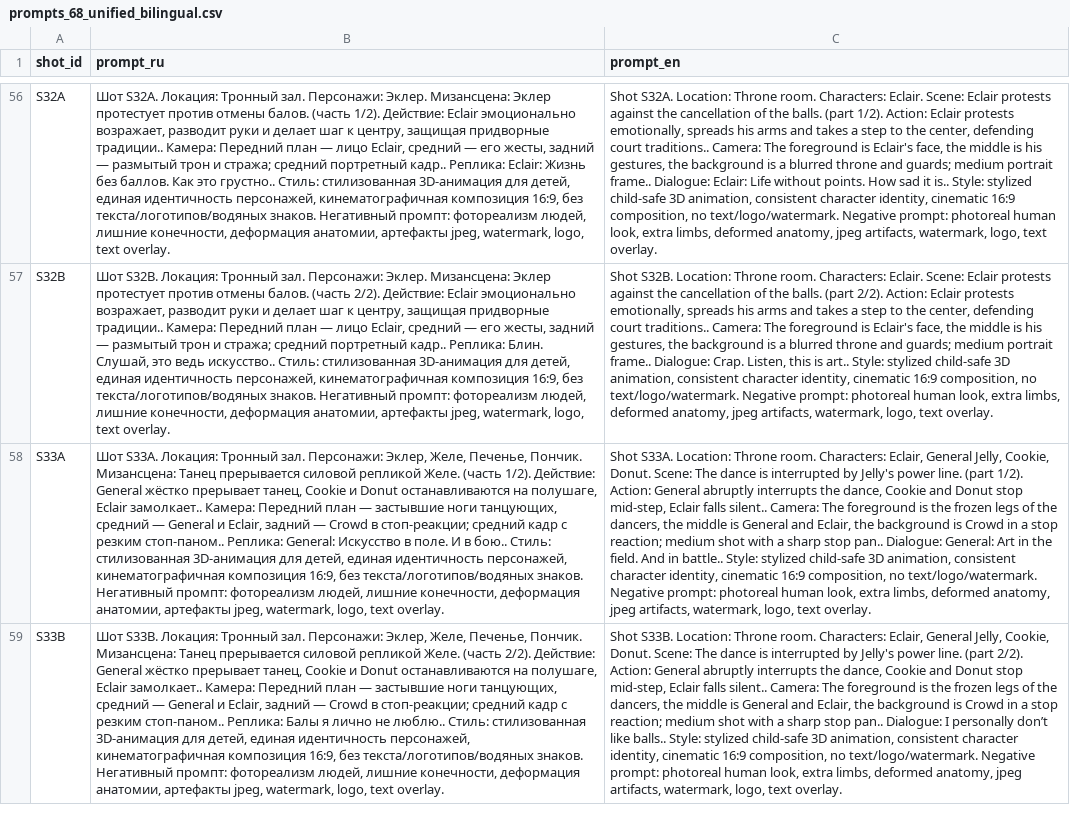
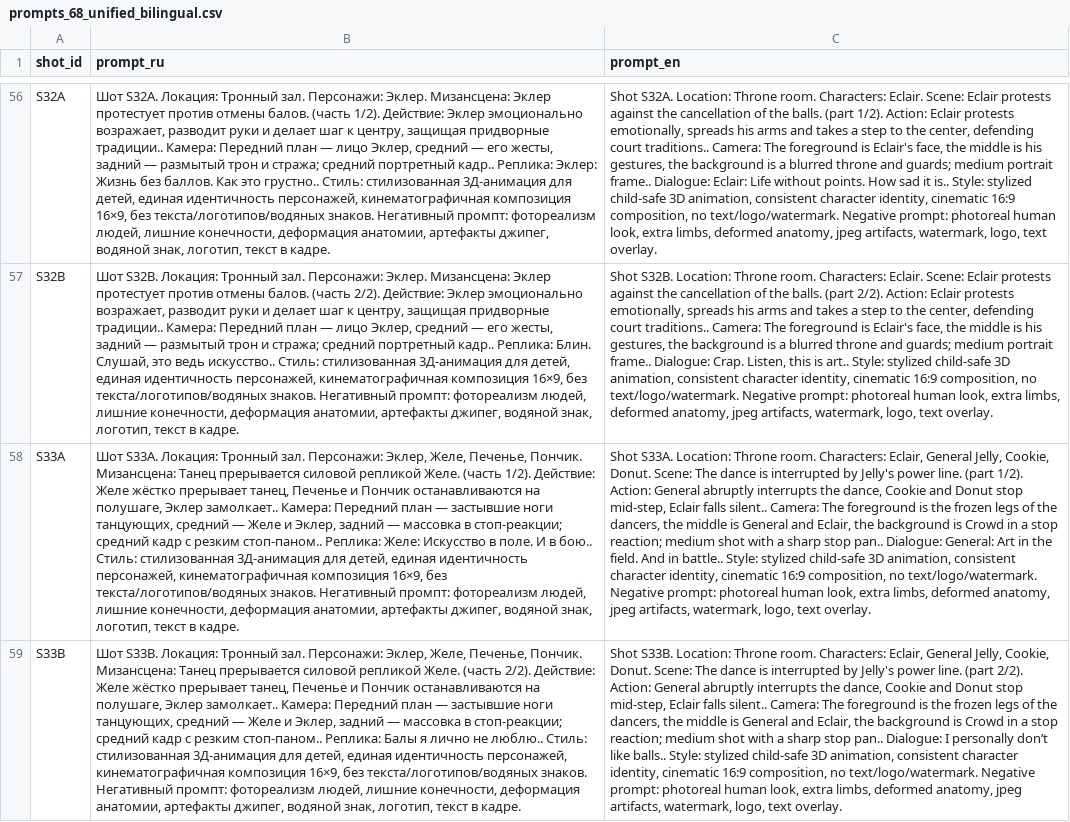
Before and after one commit to googlcolor-hash/strana-tortov-hub-20260425, a CSV file: 3_Сценарий_и_Раскадровка/prompts_68_unified_bilingual.csv, drawn as a sheet; only a part is shown, gaps mark what is left out; the diff covers the shown part only; the diff names each change by its address in the sheet, - before the commit and + after, or states it on an @@ line.

Commit message:
Normalize RU prompt language and refresh reference table

```diff
--- a/3_Сценарий_и_Раскадровка/prompts_68_unified_bilingual.csv
+++ b/3_Сценарий_и_Раскадровка/prompts_68_unified_bilingual.csv
-B56 (prompt_ru): …1/2). Действие: Eclair эмоционально возражает, разводит руки и делает шаг к центру, защищая придворные традиции.. Камера: Передний план — лицо Eclair, средний — его жесты, задний — размытый трон и стража; средний портретный кадр.. Реплика: Eclair: Жизнь без баллов. Как это грустно.. Стиль: стилизованная 3D-анимация для детей, единая идентичность персонажей, кинематографичная композиция 16:9, без текста/логотипов/водяных знаков. Негативный промпт: фотореализм людей, лишние конечности, деформация анатомии, артефакты jpeg, watermark, logo, text overlay.
+B56 (prompt_ru): …1/2). Действие: Эклер эмоционально возражает, разводит руки и делает шаг к центру, защищая придворные традиции.. Камера: Передний план — лицо Эклер, средний — его жесты, задний — размытый трон и стража; средний портретный кадр.. Реплика: Эклер: Жизнь без баллов. Как это грустно.. Стиль: стилизованная 3Д-анимация для детей, единая идентичность персонажей, кинематографичная композиция 16×9, без текста/логотипов/водяных знаков. Негативный промпт: фотореализм людей, лишние конечности, деформация анатомии, артефакты джипег, водяной знак, логотип, текст в кадре.
-B57 (prompt_ru): …2/2). Действие: Eclair эмоционально возражает, разводит руки и делает шаг к центру, защищая придворные традиции.. Камера: Передний план — лицо Eclair, средний — его жесты, задний — размытый трон и стража; средний портретный кадр.. Реплика: Блин. Слушай, это ведь искусство.. Стиль: стилизованная 3D-анимация для детей, единая идентичность персонажей, кинематографичная композиция 16:9, без текста/логотипов/водяных знаков. Негативный промпт: фотореализм людей, лишние конечности, деформация анатомии, артефакты jpeg, watermark, logo, text overlay.
+B57 (prompt_ru): …2/2). Действие: Эклер эмоционально возражает, разводит руки и делает шаг к центру, защищая придворные традиции.. Камера: Передний план — лицо Эклер, средний — его жесты, задний — размытый трон и стража; средний портретный кадр.. Реплика: Блин. Слушай, это ведь искусство.. Стиль: стилизованная 3Д-анимация для детей, единая идентичность персонажей, кинематографичная композиция 16×9, без текста/логотипов/водяных знаков. Негативный промпт: фотореализм людей, лишние конечности, деформация анатомии, артефакты джипег, водяной знак, логотип, текст в кадре.
-B58 (prompt_ru): …1/2). Действие: General жёстко прерывает танец, Cookie и Donut останавливаются на полушаге, Eclair замолкает.. Камера: Передний план — застывшие ноги танцующих, средний — General и Eclair, задний — Crowd в стоп-реакции; средний кадр с резким стоп-паном.. Реплика: General: Искусство в поле. И в бою.. Стиль: стилизованная 3D-анимация для детей, единая идентичность персонажей, кинематографичная композиция 16:9, без текста/логотипов/водяных знаков. Негативный промпт: фотореализм людей, лишние конечности, деформация анатомии, артефакты jpeg, watermark, logo, text overlay.
+B58 (prompt_ru): …1/2). Действие: Желе жёстко прерывает танец, Печенье и Пончик останавливаются на полушаге, Эклер замолкает.. Камера: Передний план — застывшие ноги танцующих, средний — Желе и Эклер, задний — массовка в стоп-реакции; средний кадр с резким стоп-паном.. Реплика: Желе: Искусство в поле. И в бою.. Стиль: стилизованная 3Д-анимация для детей, единая идентичность персонажей, кинематографичная композиция 16×9, без текста/логотипов/водяных знаков. Негативный промпт: фотореализм людей, лишние конечности, деформация анатомии, артефакты джипег, водяной знак, логотип, текст в кадре.
-B59 (prompt_ru): …2/2). Действие: General жёстко прерывает танец, Cookie и Donut останавливаются на полушаге, Eclair замолкает.. Камера: Передний план — застывшие ноги танцующих, средний — General и Eclair, задний — Crowd в стоп-реакции; средний кадр с резким стоп-паном.. Реплика: Балы я лично не люблю.. Стиль: стилизованная 3D-анимация для детей, единая идентичность персонажей, кинематографичная композиция 16:9, без текста/логотипов/водяных знаков. Негативный промпт: фотореализм людей, лишние конечности, деформация анатомии, артефакты jpeg, watermark, logo, text overlay.
+B59 (prompt_ru): …2/2). Действие: Желе жёстко прерывает танец, Печенье и Пончик останавливаются на полушаге, Эклер замолкает.. Камера: Передний план — застывшие ноги танцующих, средний — Желе и Эклер, задний — массовка в стоп-реакции; средний кадр с резким стоп-паном.. Реплика: Балы я лично не люблю.. Стиль: стилизованная 3Д-анимация для детей, единая идентичность персонажей, кинематографичная композиция 16×9, без текста/логотипов/водяных знаков. Негативный промпт: фотореализм людей, лишние конечности, деформация анатомии, артефакты джипег, водяной знак, логотип, текст в кадре.
```
Also changed, not shown: 64 edited cells elsewhere in this file, 3 other files.
